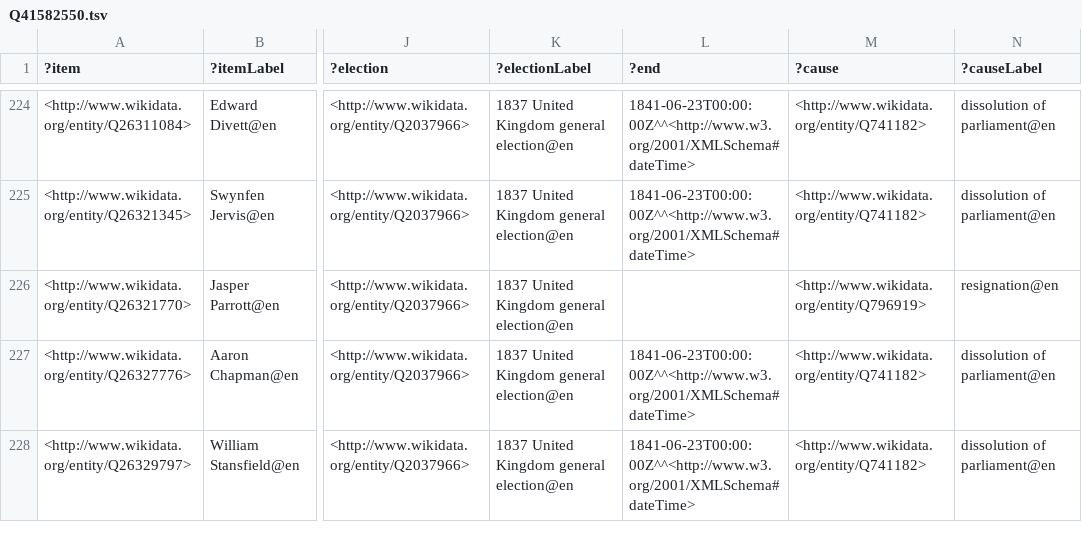
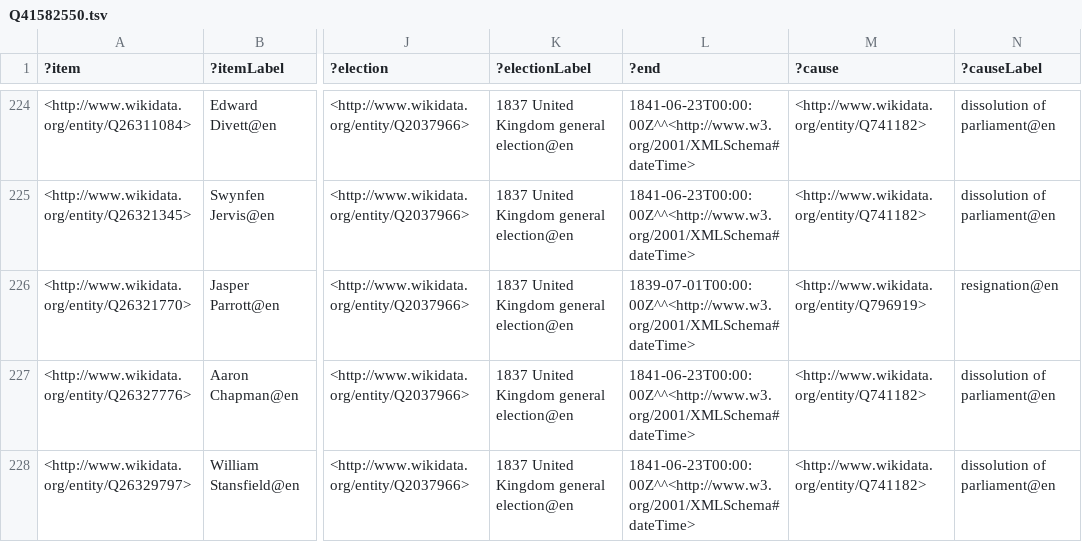
Before and after one commit to generalist/parliament, a TSV file: Q41582550.tsv, drawn as a sheet; only a part is shown, gaps mark what is left out; the diff covers the shown part only; the diff names each change by its address in the sheet, - before the commit and + after, or states it on an @@ line.

Commit message:
Add files via upload

```diff
--- a/Q41582550.tsv
+++ b/Q41582550.tsv
-L226 (?end): (empty)
+L226 (?end): 1839-07-01T00:00:00Z^^<http://www.w3.org/2001/XMLSchema#dateTime>
```
Also changed, not shown: 3 edited cells elsewhere in this file.
